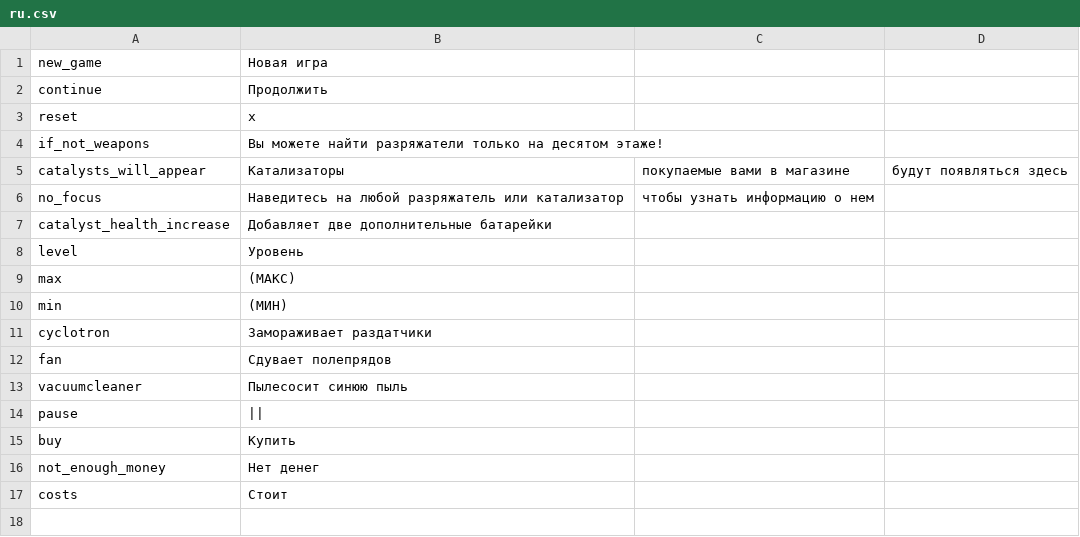
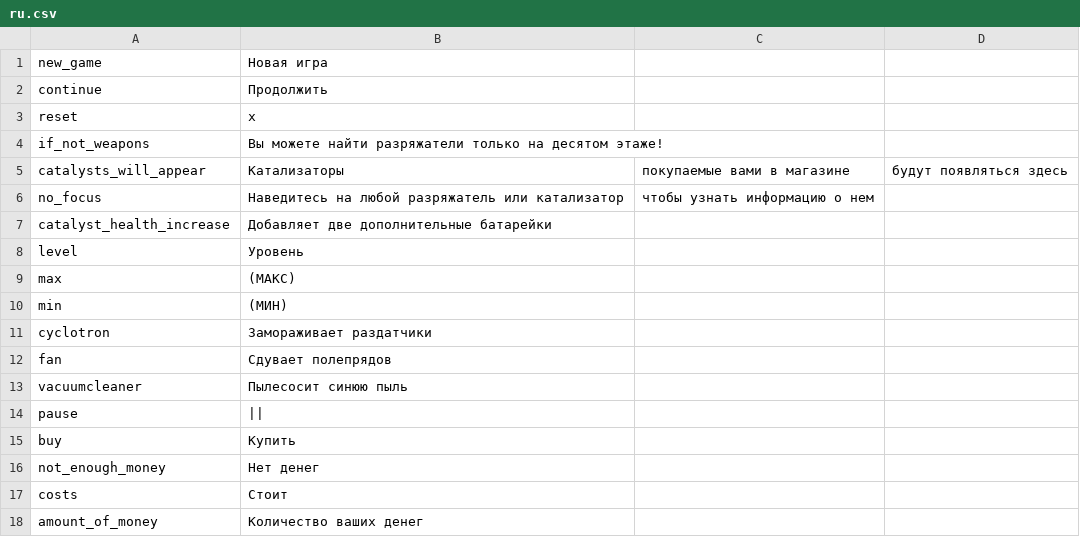
Before and after one commit to thisisfabrics/Fan, a CSV file: data/media/strings/ru.csv, drawn as a sheet; the diff names each change by its address in the sheet, - before the commit and + after, or states it on an @@ line.

```diff
--- a/data/media/strings/ru.csv
+++ b/data/media/strings/ru.csv
+row 18: amount_of_money | Количество ваших денег
```
Also changed, not shown: data/media/strings/en.csv, 2 other files.
